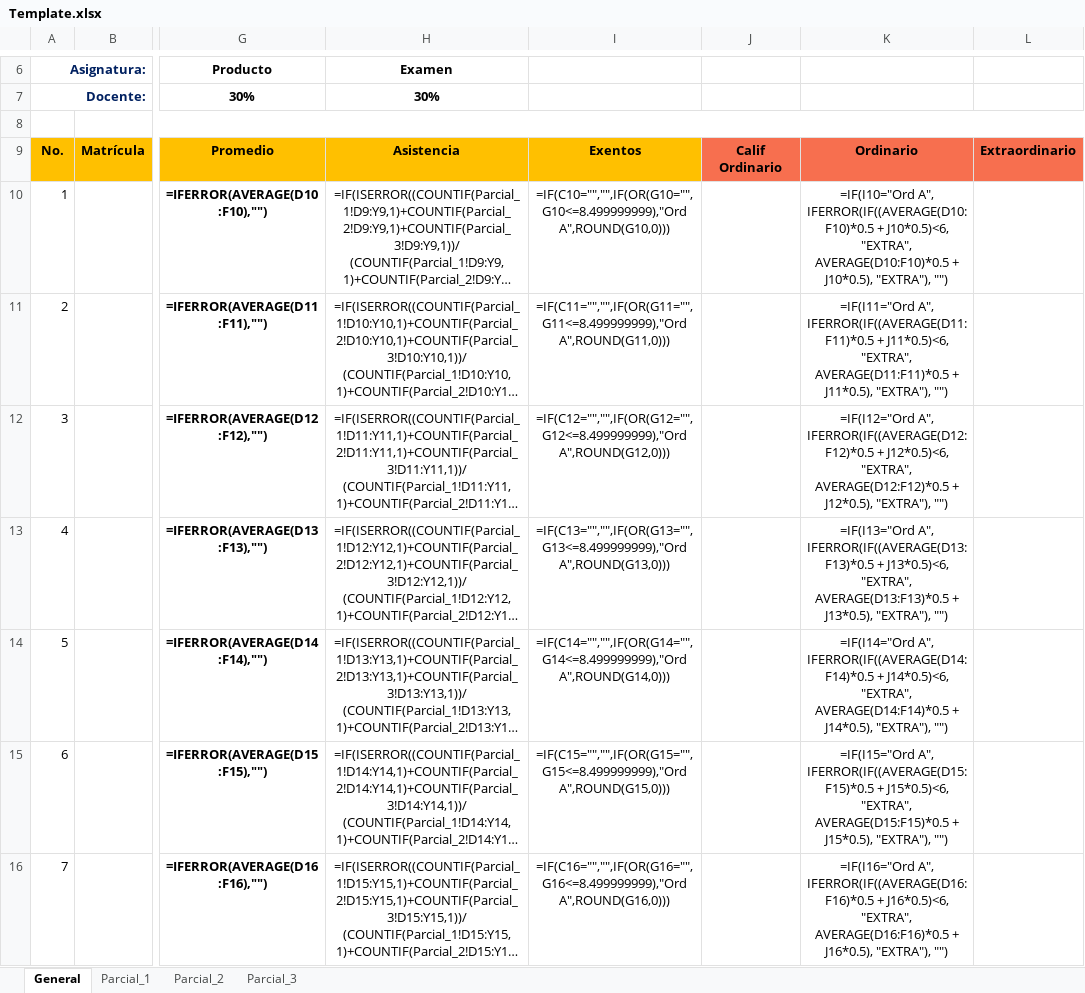
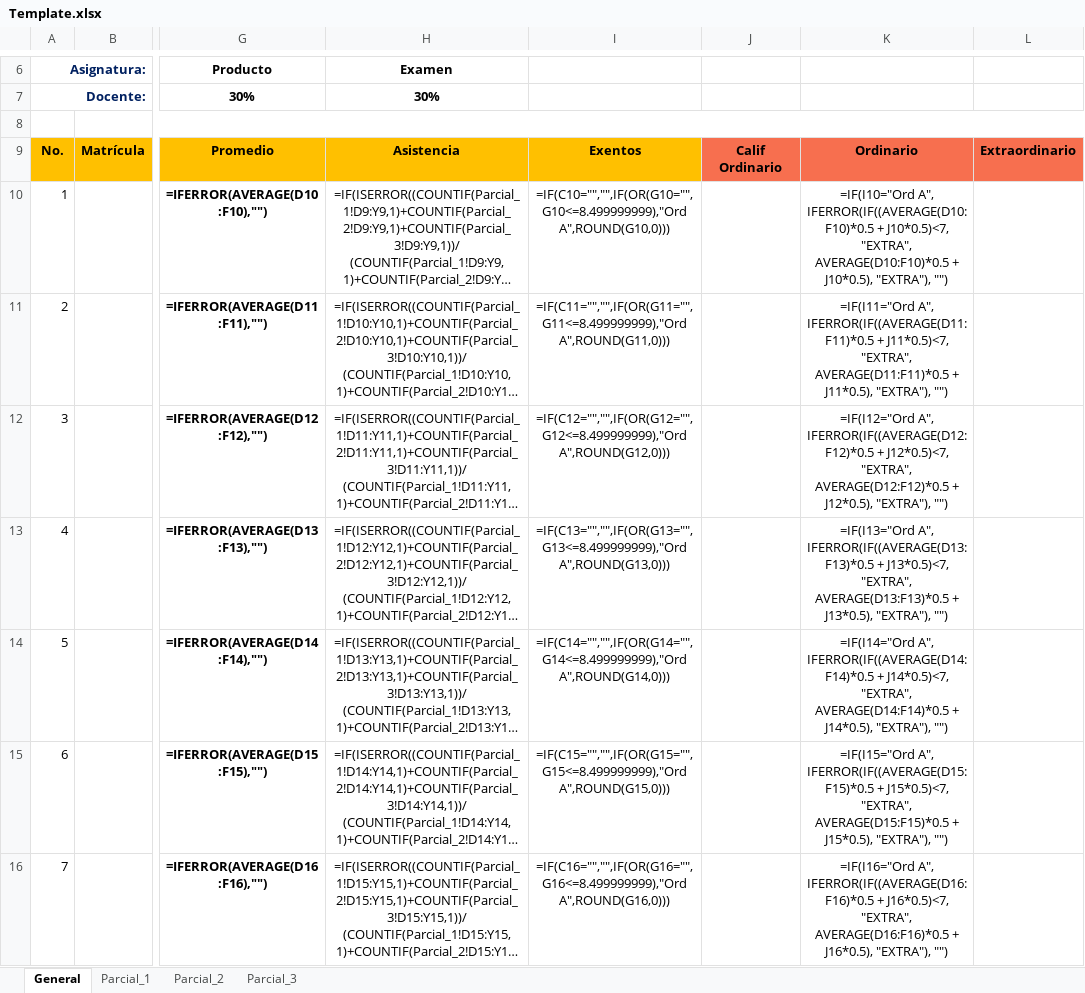
Before and after one commit to gallegosdmz/umvh-frontend, an Excel workbook: templates/Template.xlsx, sheet General, drawn as a sheet; only a part is shown, gaps mark what is left out; long unchanged cells end in …; values as stored, in another font and other column widths than the file's, no borders; formulas are shown in place of their values; charts and pictures and conditional formats not drawn; the diff covers the shown part only; the diff names each change by its address in the sheet, - before the commit and + after, or states it on an @@ line.

Commit message:
change template

```diff
--- a/templates/Template.xlsx (sheet General)
+++ b/templates/Template.xlsx (sheet General)
-K10: …IFERROR(IF((AVERAGE(D10:F10)*0.5 + J10*0.5)<6, "EXTRA", AVERAGE(D10:F10)*0.5…
+K10: …IFERROR(IF((AVERAGE(D10:F10)*0.5 + J10*0.5)<7, "EXTRA", AVERAGE(D10:F10)*0.5…
-K11: …IFERROR(IF((AVERAGE(D11:F11)*0.5 + J11*0.5)<6, "EXTRA", AVERAGE(D11:F11)*0.5…
+K11: …IFERROR(IF((AVERAGE(D11:F11)*0.5 + J11*0.5)<7, "EXTRA", AVERAGE(D11:F11)*0.5…
-K12: …IFERROR(IF((AVERAGE(D12:F12)*0.5 + J12*0.5)<6, "EXTRA", AVERAGE(D12:F12)*0.5…
+K12: …IFERROR(IF((AVERAGE(D12:F12)*0.5 + J12*0.5)<7, "EXTRA", AVERAGE(D12:F12)*0.5…
-K13: …IFERROR(IF((AVERAGE(D13:F13)*0.5 + J13*0.5)<6, "EXTRA", AVERAGE(D13:F13)*0.5…
+K13: …IFERROR(IF((AVERAGE(D13:F13)*0.5 + J13*0.5)<7, "EXTRA", AVERAGE(D13:F13)*0.5…
-K14: …IFERROR(IF((AVERAGE(D14:F14)*0.5 + J14*0.5)<6, "EXTRA", AVERAGE(D14:F14)*0.5…
+K14: …IFERROR(IF((AVERAGE(D14:F14)*0.5 + J14*0.5)<7, "EXTRA", AVERAGE(D14:F14)*0.5…
-K15: …IFERROR(IF((AVERAGE(D15:F15)*0.5 + J15*0.5)<6, "EXTRA", AVERAGE(D15:F15)*0.5…
+K15: …IFERROR(IF((AVERAGE(D15:F15)*0.5 + J15*0.5)<7, "EXTRA", AVERAGE(D15:F15)*0.5…
-K16: …IFERROR(IF((AVERAGE(D16:F16)*0.5 + J16*0.5)<6, "EXTRA", AVERAGE(D16:F16)*0.5…
+K16: …IFERROR(IF((AVERAGE(D16:F16)*0.5 + J16*0.5)<7, "EXTRA", AVERAGE(D16:F16)*0.5…
```
Also changed, not shown: 38 edited cells elsewhere in this sheet.
